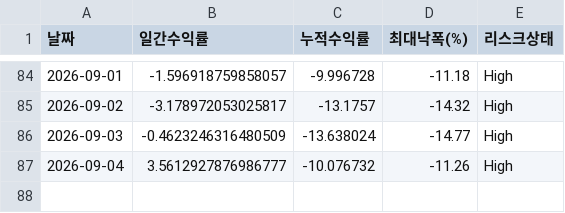
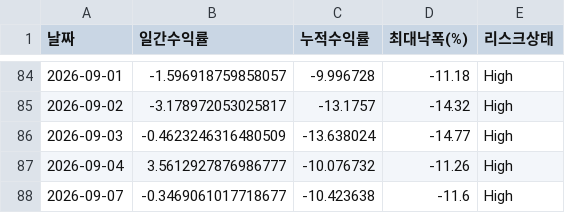
Before and after one commit to songyk544-ctrl/quant-bot, a CSV file: data/legacy_performance_trend.csv, drawn as a sheet; only a part is shown, gaps mark what is left out.

```diff
--- a/data/legacy_performance_trend.csv
+++ b/data/legacy_performance_trend.csv
@@ -87 +87,2 @@
 2026-09-04,3.5612927876986777,-10.076732,-11.26,High
+2026-09-07,-0.3469061017718677,-10.423638,-11.6,High
```
Also changed, not shown: data/daily_candidates.csv, data/data.csv, 9 other files.
